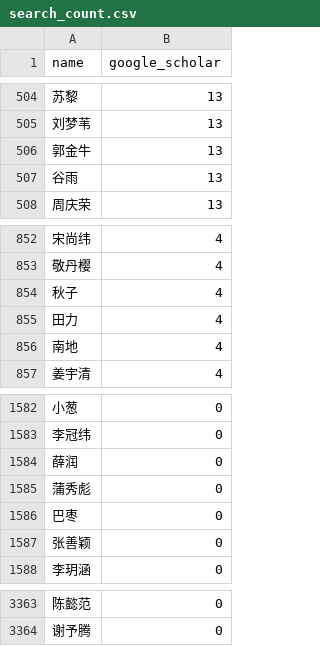
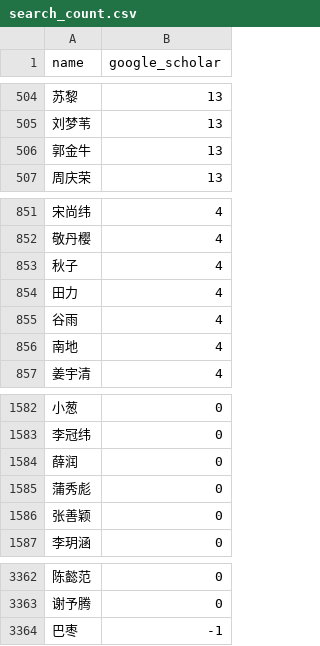
Before and after one commit to sheepzh/poetry, a CSV file: script/analyze/search_count.csv, drawn as a sheet; only a part is shown, gaps mark what is left out; removed rows and columns are numbered as before the commit, all else as after; the diff names each change by its address in the sheet, - before the commit and + after, or states it on an @@ line.

Commit message:
Update

```diff
--- a/script/analyze/search_count.csv
+++ b/script/analyze/search_count.csv
-row 507: 谷雨 | 13
+row 855: 谷雨 | 4
-row 1586: 巴枣 | 0
+row 3364: 巴枣 | -1
```
